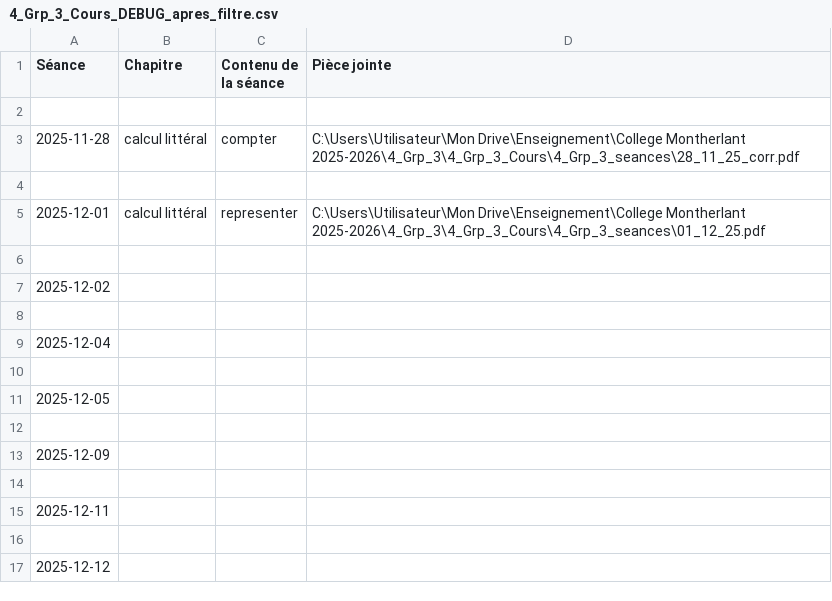
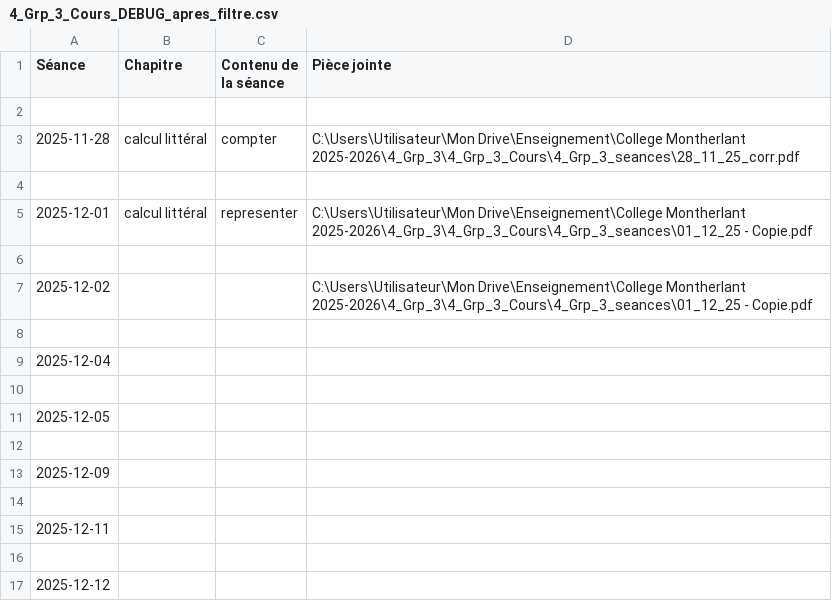
Before and after one commit to EnseignementMath/cours-de-maths, a CSV file: docs/progressions/College Montherlant 2025-2026/4_Grp_3_Cours_DEBUG_apres_filtre.csv, drawn as a sheet.

Commit message:
auto: maj progressions + index + pièces jointes (2025-12-12 19:36:28)

```diff
--- a/docs/progressions/College Montherlant 2025-2026/4_Grp_3_Cours_DEBUG_apres_filtre.csv
+++ b/docs/progressions/College Montherlant 2025-2026/4_Grp_3_Cours_DEBUG_apres_filtre.csv
@@ -4,5 +4,5 @@ Séance,Chapitre,Contenu de la séance,Pièce jointe
 
-2025-12-01,calcul littéral,representer,C:\Users\Utilisateur\Mon Drive\Enseignement\College Montherlant 2025-2026\4_Grp_3\4_Grp_3_Cours\4_Grp_3_seances\01_12_25.pdf
+2025-12-01,calcul littéral,representer,C:\Users\Utilisateur\Mon Drive\Enseignement\College Montherlant 2025-2026\4_Grp_3\4_Grp_3_Cours\4_Grp_3_seances\01_12_25 - Copie.pdf
 
-2025-12-02,,,
+2025-12-02,,,C:\Users\Utilisateur\Mon Drive\Enseignement\College Montherlant 2025-2026\4_Grp_3\4_Grp_3_Cours\4_Grp_3_seances\01_12_25 - Copie.pdf
 
```
Also changed, not shown: docs/progressions/College Montherlant 2025-2026/4_Grp_3_Cours_DEBUG_avant_filtre.csv, 9 other files.
